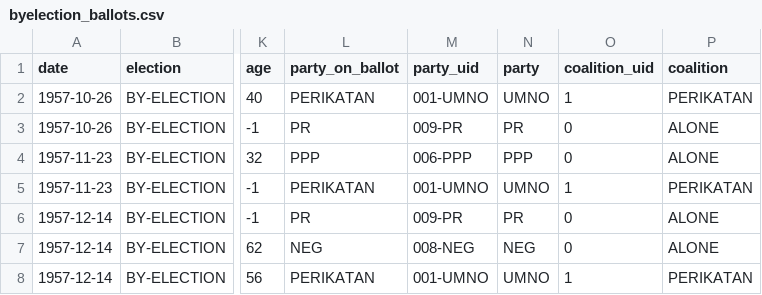
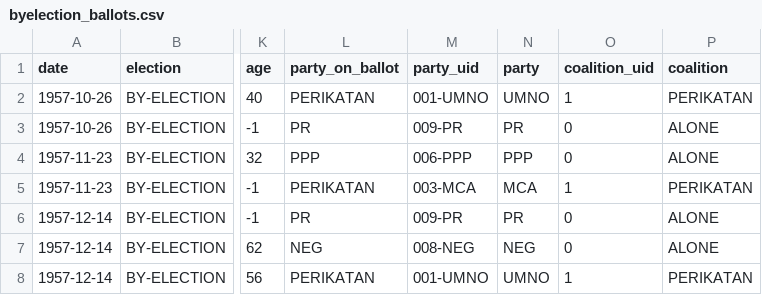
Before and after one commit to Thevesh/paper-meco-results, a CSV file: data/sfc/byelection_ballots.csv, drawn as a sheet; only a part is shown, gaps mark what is left out; the diff names each change by its address in the sheet, - before the commit and + after, or states it on an @@ line.

```diff
--- a/data/sfc/byelection_ballots.csv
+++ b/data/sfc/byelection_ballots.csv
-M5 (party_uid): 001-UMNO
+M5 (party_uid): 003-MCA
-N5 (party): UMNO
+N5 (party): MCA
```
Also changed, not shown: data/lookup_candidate.csv, data/sfc/federal_stats.csv, 26 other files.
